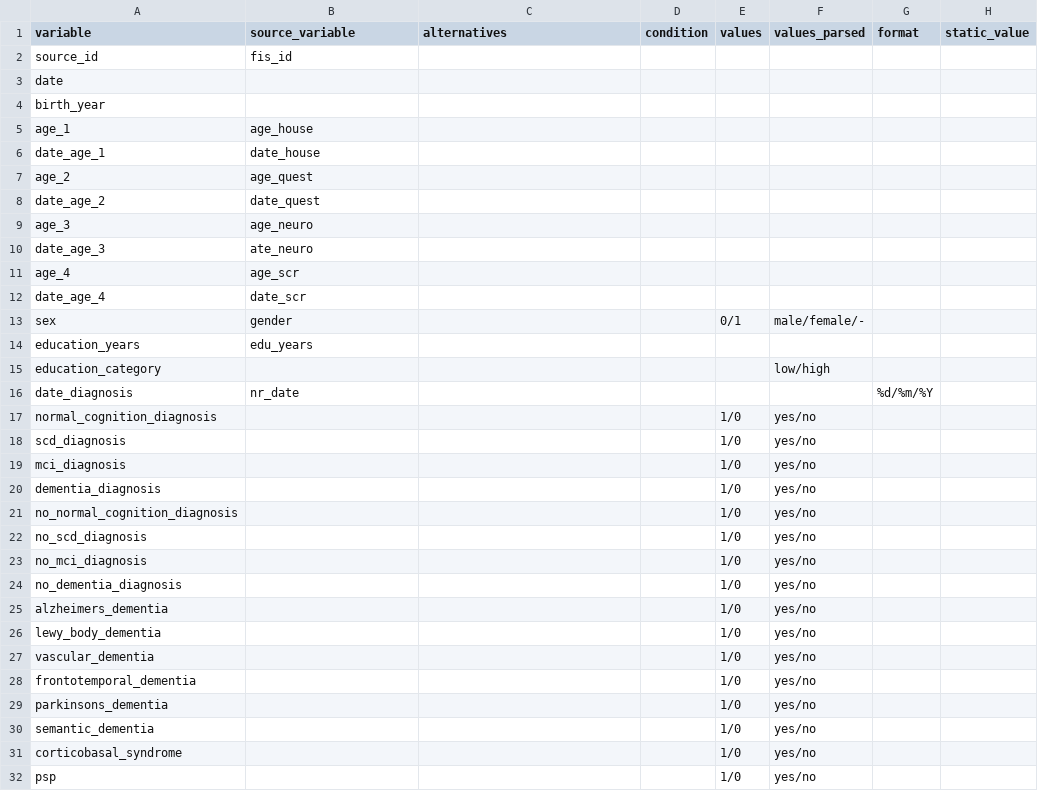
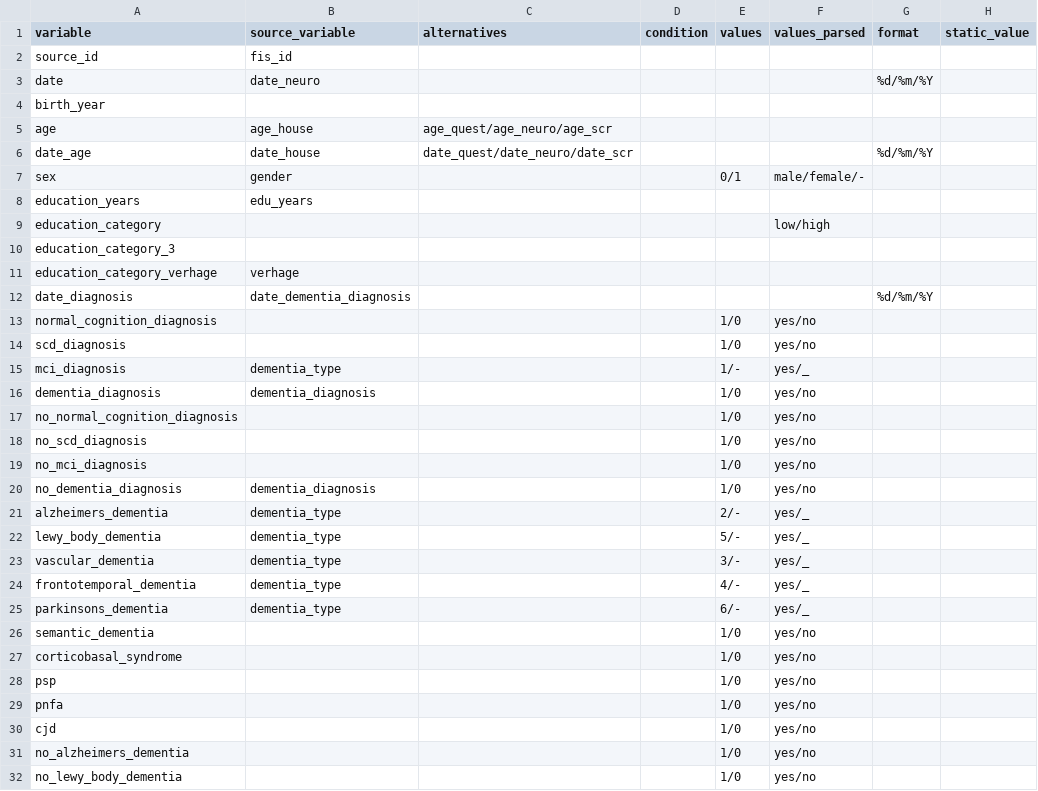
Before and after one commit to MaastrichtU-CDS/omop-converter, a CSV file: ncdc_mappings/emif_twins/source_mapping.csv, drawn as a sheet; only a part is shown; the shorter side is filled out with more unchanged rows; the diff covers the shown part only.

Commit message:
Update ncdc mappings and allow to skip specific mappings

```diff
--- a/ncdc_mappings/emif_twins/source_mapping.csv
+++ b/ncdc_mappings/emif_twins/source_mapping.csv
@@ -2,12 +2,6 @@ variable,source_variable,alternatives,condition,values,values_parsed,format,stat
 source_id,fis_id,,,,,,
-date,,,,,,,
+date,date_neuro,,,,,%d/%m/%Y,
 birth_year,,,,,,,
-age_1,age_house,,,,,,
-date_age_1,date_house,,,,,,
-age_2,age_quest,,,,,,
-date_age_2,date_quest,,,,,,
-age_3,age_neuro,,,,,,
-date_age_3,ate_neuro,,,,,,
-age_4,age_scr,,,,,,
-date_age_4,date_scr,,,,,,
+age,age_house,age_quest/age_neuro/age_scr,,,,,
+date_age,date_house,date_quest/date_neuro/date_scr,,,,%d/%m/%Y,
 sex,gender,,,0/1,male/female/-,,
@@ -15,7 +9,9 @@ education_years,edu_years,,,,,,
 education_category,,,,,low/high,,
-date_diagnosis,nr_date,,,,,%d/%m/%Y,
+education_category_3,,,,,,,
+education_category_verhage,verhage,,,,,,
+date_diagnosis,date_dementia_diagnosis,,,,,%d/%m/%Y,
 normal_cognition_diagnosis,,,,1/0,yes/no,,
 scd_diagnosis,,,,1/0,yes/no,,
-mci_diagnosis,,,,1/0,yes/no,,
-dementia_diagnosis,,,,1/0,yes/no,,
+mci_diagnosis,dementia_type,,,1/-,yes/_,,
+dementia_diagnosis,dementia_diagnosis,,,1/0,yes/no,,
 no_normal_cognition_diagnosis,,,,1/0,yes/no,,
@@ -23,8 +19,8 @@ no_scd_diagnosis,,,,1/0,yes/no,,
 no_mci_diagnosis,,,,1/0,yes/no,,
-no_dementia_diagnosis,,,,1/0,yes/no,,
-alzheimers_dementia,,,,1/0,yes/no,,
-lewy_body_dementia,,,,1/0,yes/no,,
-vascular_dementia,,,,1/0,yes/no,,
-frontotemporal_dementia,,,,1/0,yes/no,,
-parkinsons_dementia,,,,1/0,yes/no,,
+no_dementia_diagnosis,dementia_diagnosis,,,1/0,yes/no,,
+alzheimers_dementia,dementia_type,,,2/-,yes/_,,
+lewy_body_dementia,dementia_type,,,5/-,yes/_,,
+vascular_dementia,dementia_type,,,3/-,yes/_,,
+frontotemporal_dementia,dementia_type,,,4/-,yes/_,,
+parkinsons_dementia,dementia_type,,,6/-,yes/_,,
 semantic_dementia,,,,1/0,yes/no,,
```
Also changed, not shown: 8 edited cells elsewhere in this file, ncdc_mappings/destination_mapping.csv, ncdc_mappings/maastricht_study/source_mapping.csv, 3 other files.
